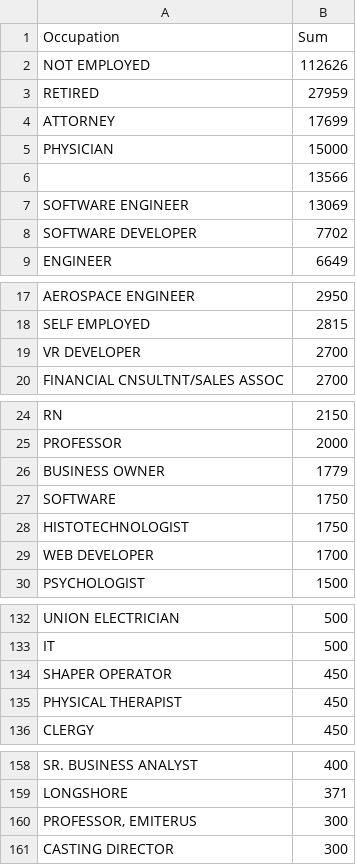
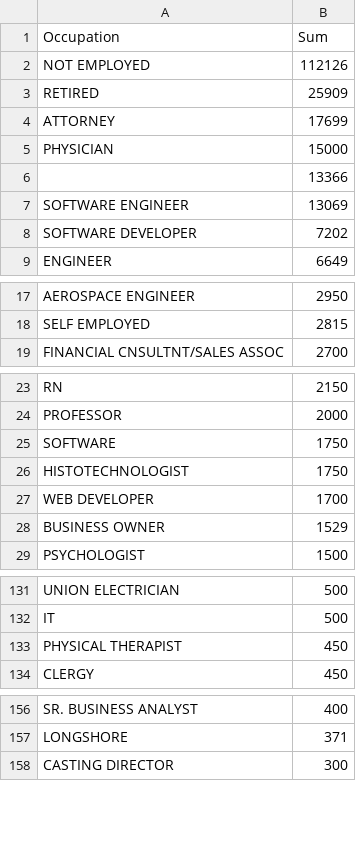
Before and after one commit to aepton/fec_notebooks, a CSV file: bernie2016_occupation_amounts.csv, drawn as a sheet; only a part is shown, gaps mark what is left out; the diff covers the shown part only.

Commit message:
Going back to purely bernie 2016 contribs

```diff
--- a/bernie2016_occupation_amounts.csv
+++ b/bernie2016_occupation_amounts.csv
@@ -1,9 +1,9 @@
 Occupation,Sum
-NOT EMPLOYED,112626
-RETIRED,27959
+NOT EMPLOYED,112126
+RETIRED,25909
 ATTORNEY,17699
 PHYSICIAN,15000
-,13566
+,13366
 SOFTWARE ENGINEER,13069
-SOFTWARE DEVELOPER,7702
+SOFTWARE DEVELOPER,7202
 ENGINEER,6649
@@ -18,3 +18,2 @@ AEROSPACE ENGINEER,2950
 SELF EMPLOYED,2815
-VR DEVELOPER,2700
 FINANCIAL CNSULTNT/SALES ASSOC,2700
@@ -25,3 +24,2 @@ RN,2150
 PROFESSOR,2000
-BUSINESS OWNER,1779
 SOFTWARE,1750
@@ -29,2 +27,3 @@ HISTOTECHNOLOGIST,1750
 WEB DEVELOPER,1700
+BUSINESS OWNER,1529
 PSYCHOLOGIST,1500
@@ -133,3 +132,2 @@ UNION ELECTRICIAN,500
 IT,500
-SHAPER OPERATOR,450
 PHYSICAL THERAPIST,450
@@ -159,3 +157,2 @@ SR. BUSINESS ANALYST,400
 LONGSHORE,371
-"PROFESSOR, EMITERUS",300
 CASTING DIRECTOR,300
```
Also changed, not shown: 1 added row and 1 removed row elsewhere in this file, bernie2016_employer_amounts.csv, 1 other file.
